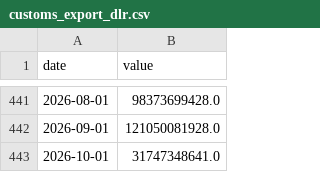
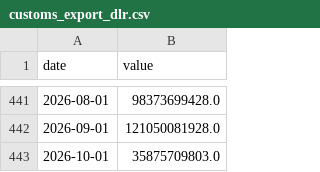
Before and after one commit to stevekoo-ai/Repo_name, a CSV file: data/normalized/customs_export_dlr.csv, drawn as a sheet; only a part is shown, gaps mark what is left out.

```diff
--- a/data/normalized/customs_export_dlr.csv
+++ b/data/normalized/customs_export_dlr.csv
@@ -442,2 +442,2 @@ date,value
 2026-09-01,121050081928.0
-2026-10-01,31747348641.0
+2026-10-01,35875709803.0
```
Also changed, not shown: data/normalized/customs_import_dlr.csv, sources/daily-price-history.csv, 3 other files.
